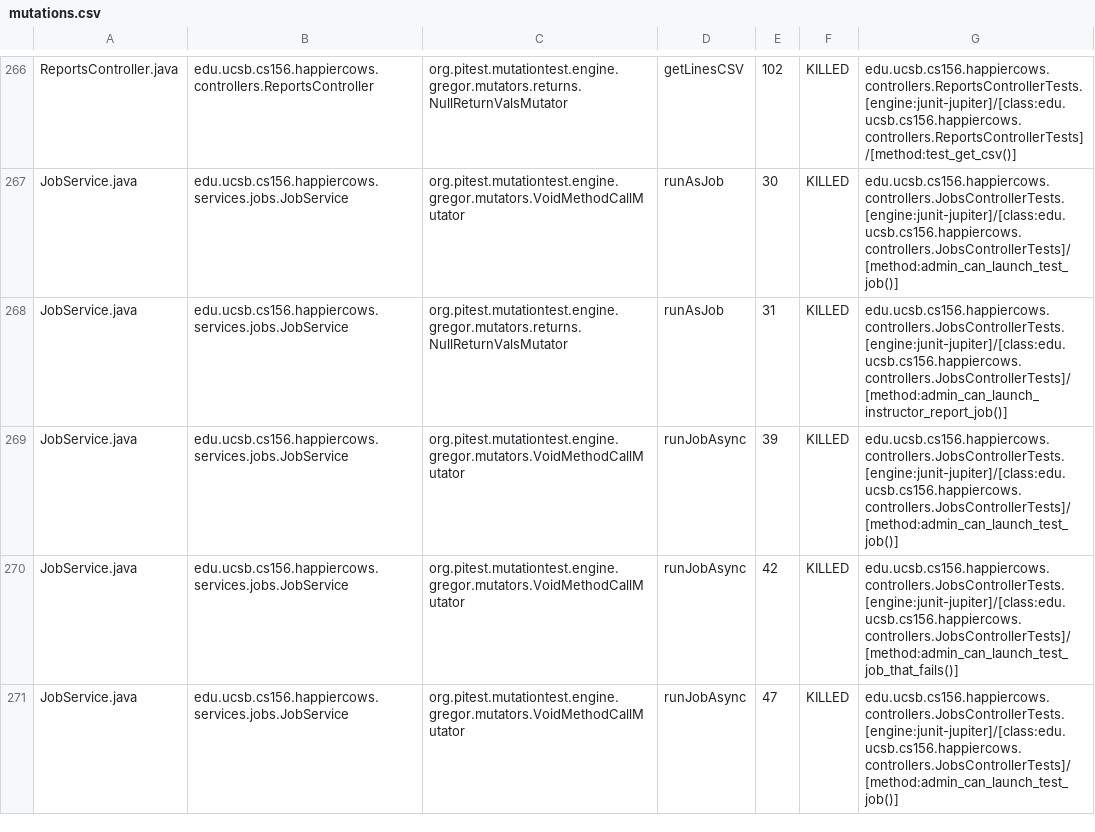
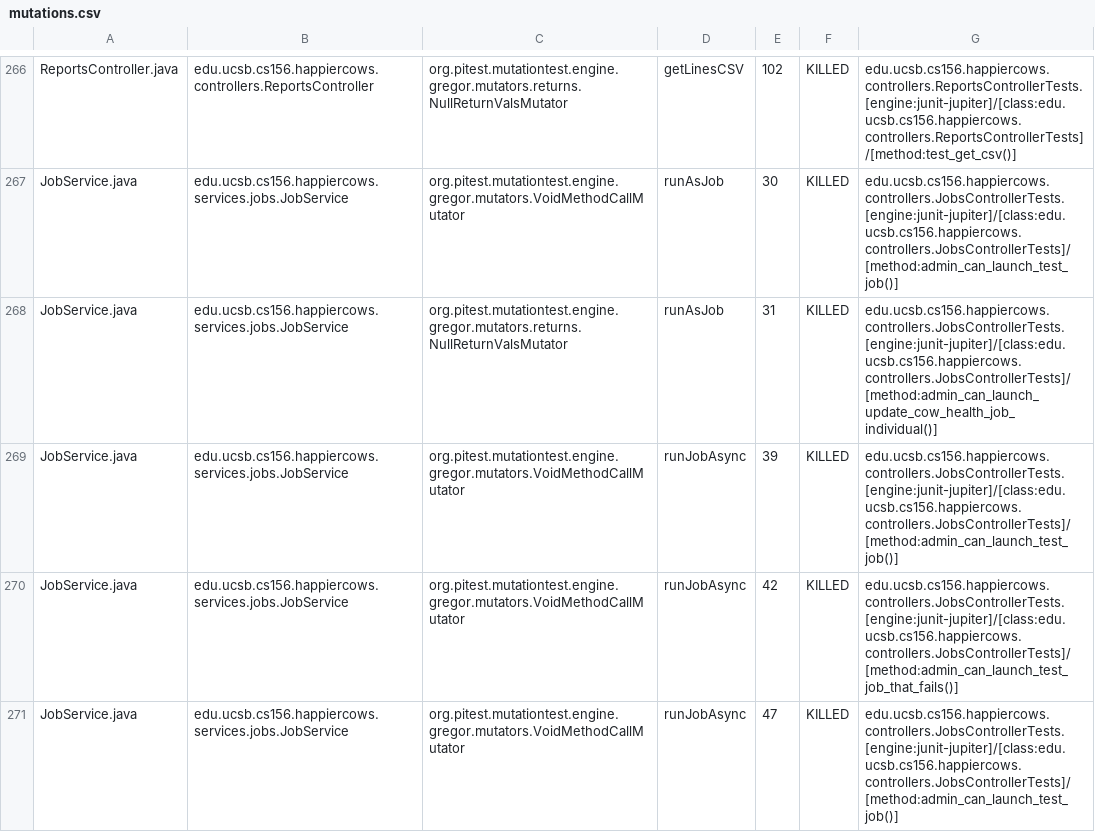
Before and after one commit to ucsb-cs156-w24/proj-happycows-w24-4pm-2, a CSV file: prs/30/pitest/mutations.csv, drawn as a sheet; only a part is shown, gaps mark what is left out; the diff covers the shown part only.

Commit message:
Deploying to gh-pages from @ ucsb-cs156-w24/proj-happy-cows-w24-4pm-2@a7ffc5a033cb7fabc0edd461be5c4d06a5e6bacd 🚀

```diff
--- a/prs/30/pitest/mutations.csv
+++ b/prs/30/pitest/mutations.csv
@@ -267,3 +267,3 @@ ReportsController.java,edu.ucsb.cs156.happiercows.controllers.ReportsController,
 JobService.java,edu.ucsb.cs156.happiercows.services.jobs.JobService,org.pitest.mutationtest.engine.gregor.mutators.VoidMethodCallMutator,runAsJob,30,KILLED,edu.ucsb.cs156.happiercows.controllers.JobsControllerTests.[engine:junit-jupiter]/[class:edu.ucsb.cs156.happiercows.controllers.JobsControllerTests]/[method:admin_can_launch_test_job()]
-JobService.java,edu.ucsb.cs156.happiercows.services.jobs.JobService,org.pitest.mutationtest.engine.gregor.mutators.returns.NullReturnValsMutator,runAsJob,31,KILLED,edu.ucsb.cs156.happiercows.controllers.JobsControllerTests.[engine:junit-jupiter]/[class:edu.ucsb.cs156.happiercows.controllers.JobsControllerTests]/[method:admin_can_launch_instructor_report_job()]
+JobService.java,edu.ucsb.cs156.happiercows.services.jobs.JobService,org.pitest.mutationtest.engine.gregor.mutators.returns.NullReturnValsMutator,runAsJob,31,KILLED,edu.ucsb.cs156.happiercows.controllers.JobsControllerTests.[engine:junit-jupiter]/[class:edu.ucsb.cs156.happiercows.controllers.JobsControllerTests]/[method:admin_can_launch_update_cow_health_job_individual()]
 JobService.java,edu.ucsb.cs156.happiercows.services.jobs.JobService,org.pitest.mutationtest.engine.gregor.mutators.VoidMethodCallMutator,runJobAsync,39,KILLED,edu.ucsb.cs156.happiercows.controllers.JobsControllerTests.[engine:junit-jupiter]/[class:edu.ucsb.cs156.happiercows.controllers.JobsControllerTests]/[method:admin_can_launch_test_job()]
```
Also changed, not shown: 50 edited cells elsewhere in this file, 50 other files.
